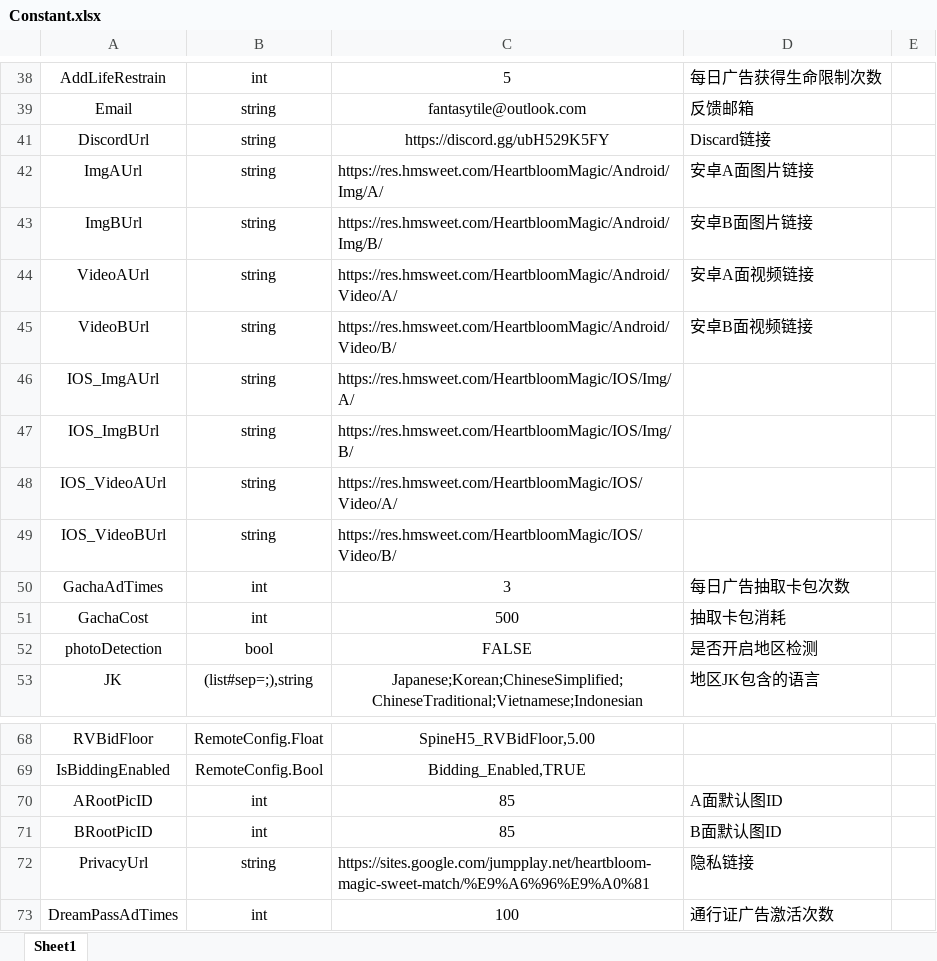
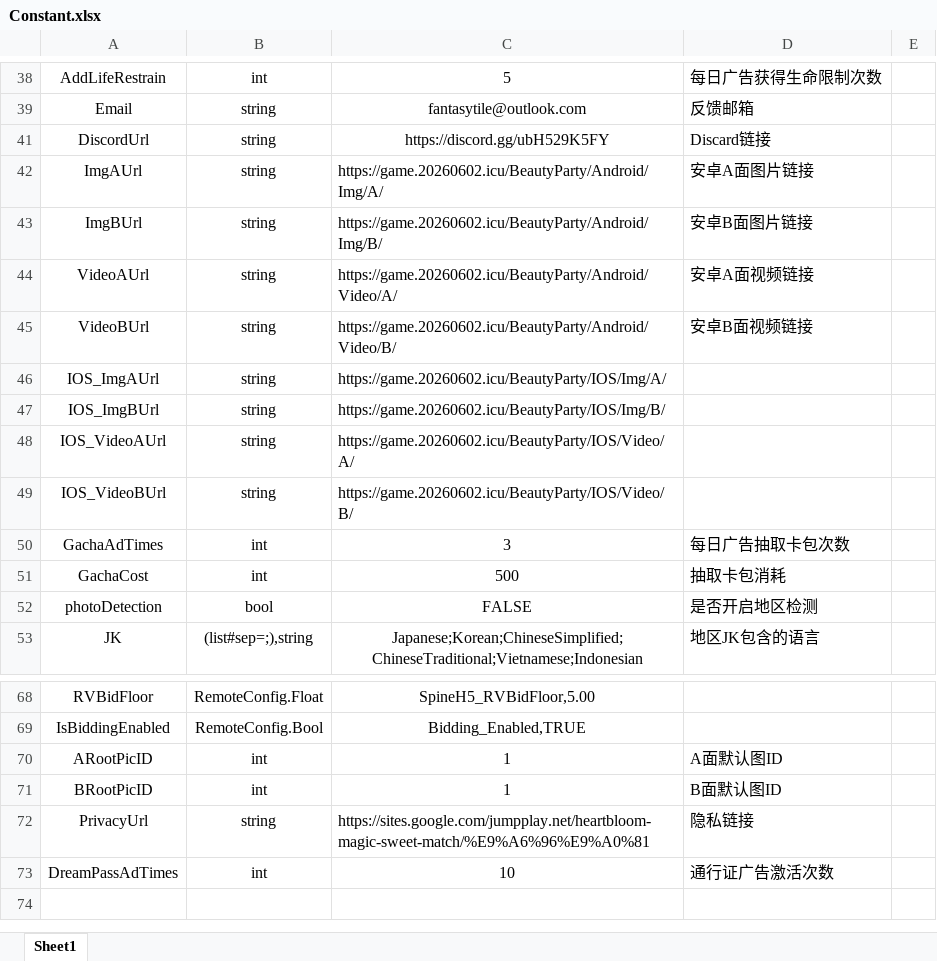
Before and after one commit to SisterGrace/Beauty_Party, an Excel workbook: Configs/Excel/Constant.xlsx, sheet Sheet1, drawn as a sheet; only a part is shown, gaps mark what is left out; values as stored, in another font and other column widths than the file's, no borders; the diff names each change by its address in the sheet, - before the commit and + after, or states it on an @@ line.

```diff
--- a/Configs/Excel/Constant.xlsx (sheet Sheet1)
+++ b/Configs/Excel/Constant.xlsx (sheet Sheet1)
-C42: https://res.hmsweet.com/HeartbloomMagic/Android/Img/A/
+C42: https://game.20260602.icu/BeautyParty/Android/Img/A/
-C43: https://res.hmsweet.com/HeartbloomMagic/Android/Img/B/
+C43: https://game.20260602.icu/BeautyParty/Android/Img/B/
-C44: https://res.hmsweet.com/HeartbloomMagic/Android/Video/A/
+C44: https://game.20260602.icu/BeautyParty/Android/Video/A/
-C45: https://res.hmsweet.com/HeartbloomMagic/Android/Video/B/
+C45: https://game.20260602.icu/BeautyParty/Android/Video/B/
-C46: https://res.hmsweet.com/HeartbloomMagic/IOS/Img/A/
+C46: https://game.20260602.icu/BeautyParty/IOS/Img/A/
-C47: https://res.hmsweet.com/HeartbloomMagic/IOS/Img/B/
+C47: https://game.20260602.icu/BeautyParty/IOS/Img/B/
-C48: https://res.hmsweet.com/HeartbloomMagic/IOS/Video/A/
+C48: https://game.20260602.icu/BeautyParty/IOS/Video/A/
-C49: https://res.hmsweet.com/HeartbloomMagic/IOS/Video/B/
+C49: https://game.20260602.icu/BeautyParty/IOS/Video/B/
-C70:C71: 85
+C70:C71: 1
-C73: 100
+C73: 10
```
Also changed, not shown: Configs/Excel/CfgPhotos.xlsx, 1 other file.
